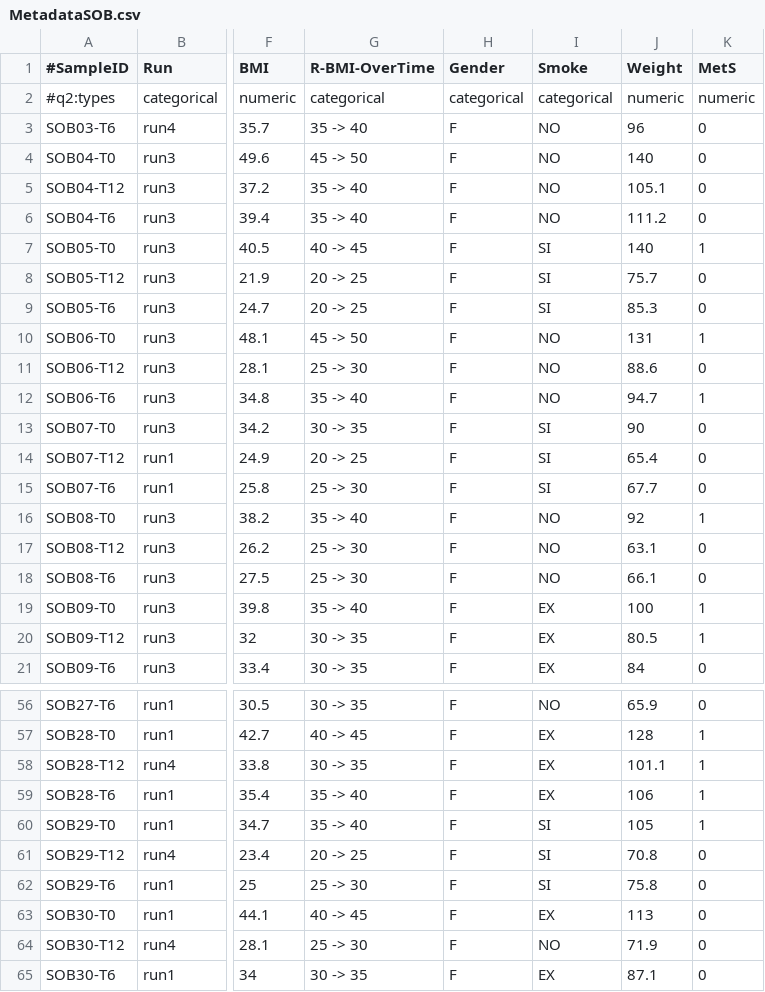
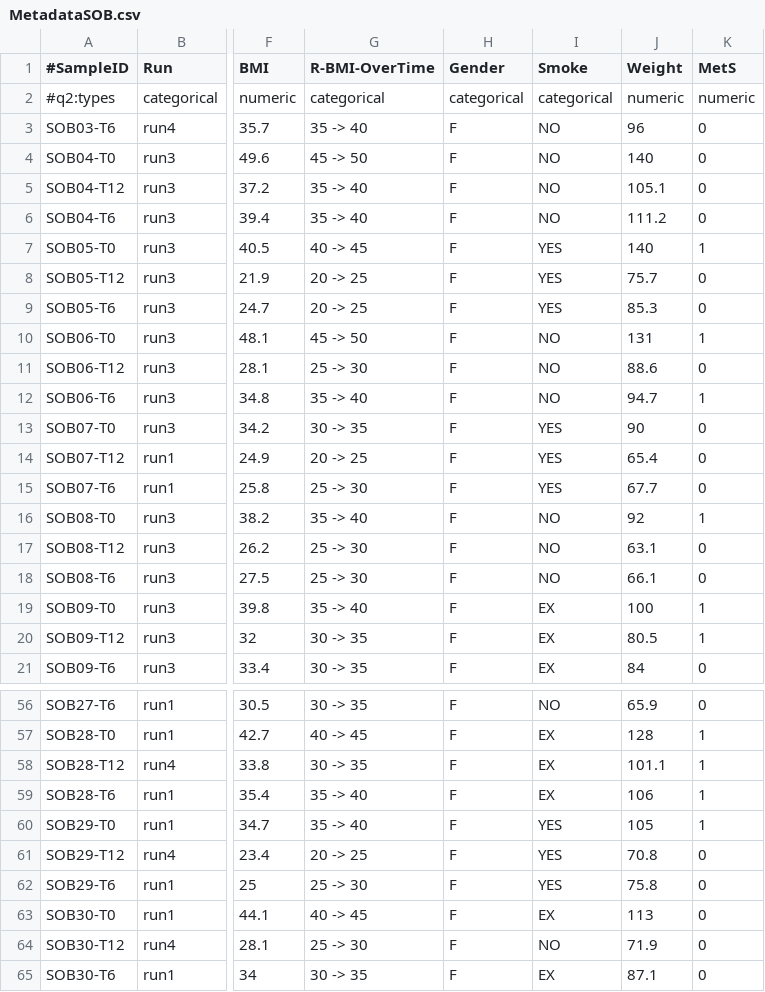
Before and after one commit to Eugloh/Qiime2, a CSV file: files/metadata/MetadataSOB.csv, drawn as a sheet; only a part is shown, gaps mark what is left out; the diff names each change by its address in the sheet, - before the commit and + after, or states it on an @@ line.

```diff
--- a/files/metadata/MetadataSOB.csv
+++ b/files/metadata/MetadataSOB.csv
-I7:I9 (Smoke): SI
+I7:I9 (Smoke): YES
-I13:I15 (Smoke): SI
+I13:I15 (Smoke): YES
-I60:I62 (Smoke): SI
+I60:I62 (Smoke): YES
```
Also changed, not shown: files/metadata/MetadataF.csv, files/metadata/MetadataFOB.csv, 2 other files.
